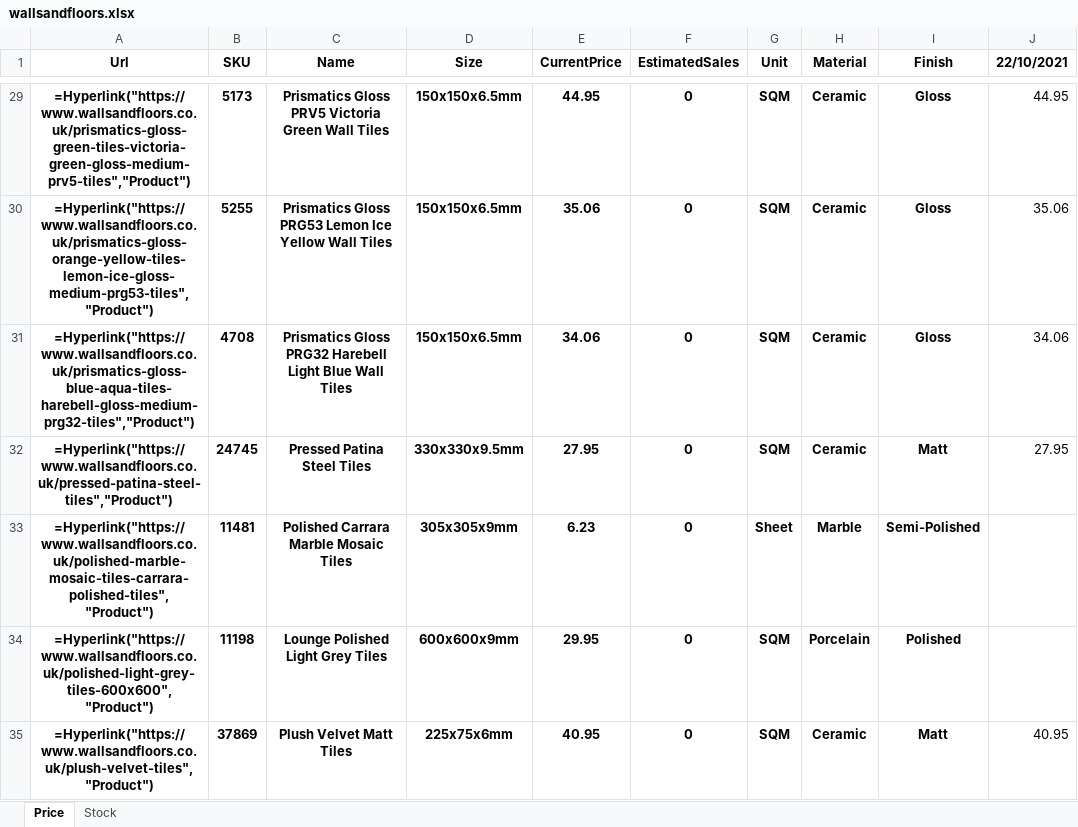
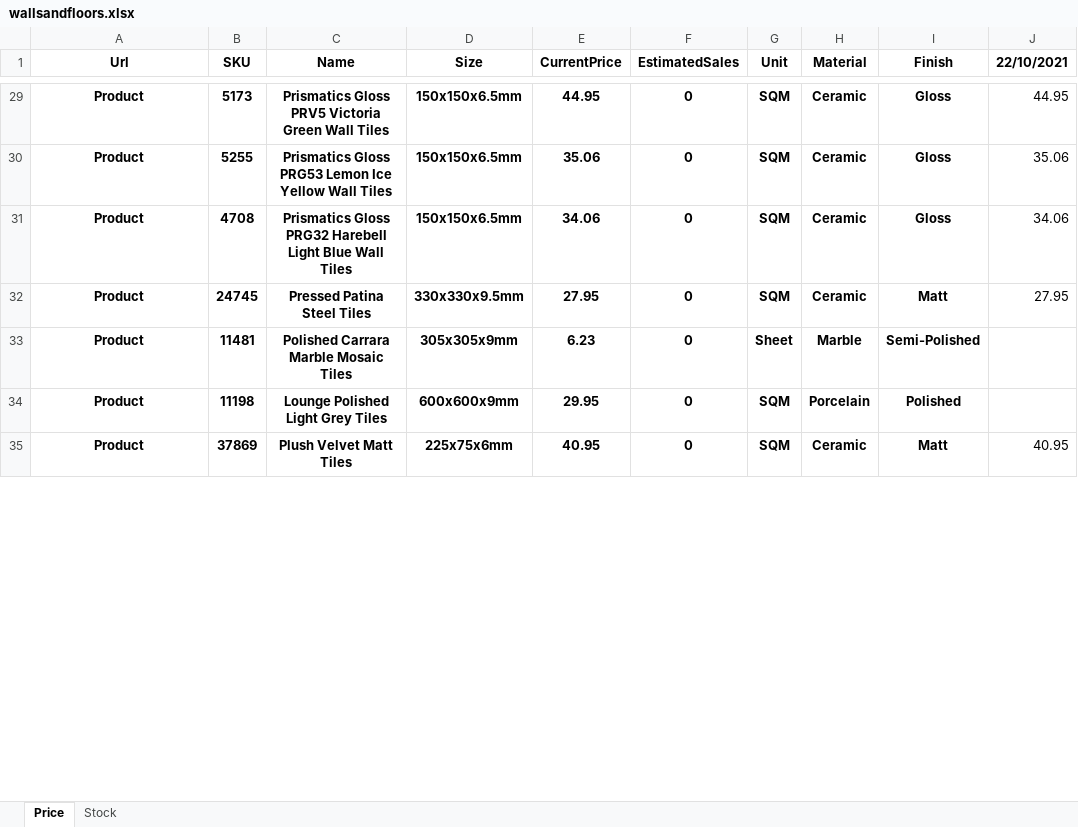
Before and after one commit to hasanyucel/FREELANCE, an Excel workbook: wallsandfloors/wallsandfloors.xlsx, sheet Price, drawn as a sheet; only a part is shown, gaps mark what is left out; values as stored, in another font and other column widths than the file's, no borders; formulas without a stored value are shown as written; the diff covers the shown part only; the diff names each change by its address in the sheet, - before the commit and + after, or states it on an @@ line.

```diff
--- a/wallsandfloors/wallsandfloors.xlsx (sheet Price)
+++ b/wallsandfloors/wallsandfloors.xlsx (sheet Price)
-A29 (Url): =Hyperlink("https://www.wallsandfloors.co.uk/prismatics-gloss-green-tiles-victoria-green-gloss-medium-prv5-tiles","Product")
+A29 (Url): Product
-A30 (Url): =Hyperlink("https://www.wallsandfloors.co.uk/prismatics-gloss-orange-yellow-tiles-lemon-ice-gloss-medium-prg53-tiles","Product")
+A30 (Url): Product
-A31 (Url): =Hyperlink("https://www.wallsandfloors.co.uk/prismatics-gloss-blue-aqua-tiles-harebell-gloss-medium-prg32-tiles","Product")
+A31 (Url): Product
-A32 (Url): =Hyperlink("https://www.wallsandfloors.co.uk/pressed-patina-steel-tiles","Product")
+A32 (Url): Product
-A33 (Url): =Hyperlink("https://www.wallsandfloors.co.uk/polished-marble-mosaic-tiles-carrara-polished-tiles","Product")
+A33 (Url): Product
-A34 (Url): =Hyperlink("https://www.wallsandfloors.co.uk/polished-light-grey-tiles-600x600","Product")
+A34 (Url): Product
-A35 (Url): =Hyperlink("https://www.wallsandfloors.co.uk/plush-velvet-tiles","Product")
+A35 (Url): Product
```
Also changed, not shown: 1700 edited cells elsewhere in this sheet, sheet Stock, tile/tilemountain.xlsx, 4 other files.
